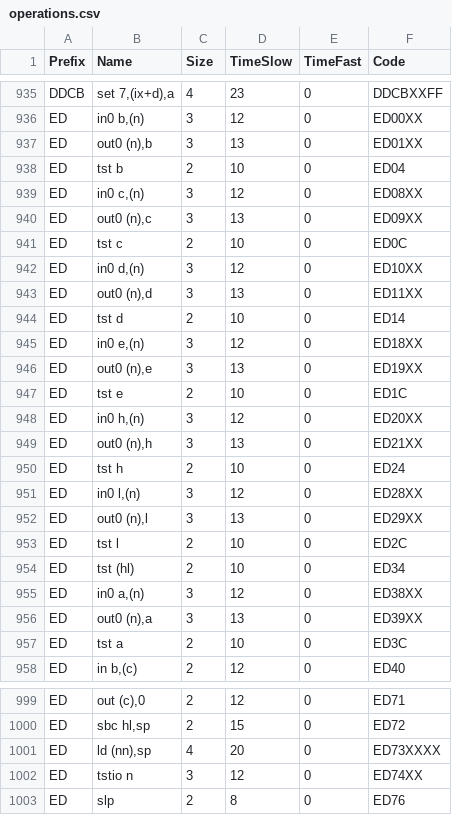
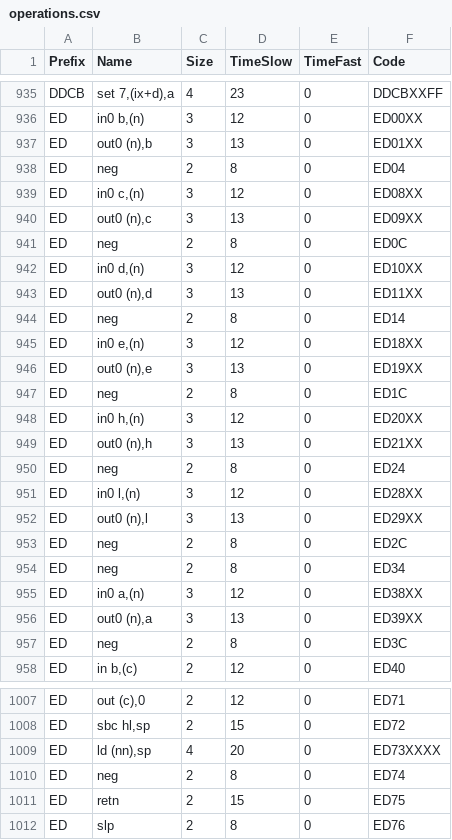
Before and after one commit to xiety/zx80, a CSV file: src/ZX.CodeGeneration/Data/operations.csv, drawn as a sheet; only a part is shown, gaps mark what is left out; the diff covers the shown part only.

Commit message:
Sound, operations

```diff
--- a/src/ZX.CodeGeneration/Data/operations.csv
+++ b/src/ZX.CodeGeneration/Data/operations.csv
@@ -937,22 +937,22 @@ ED;in0 b,(n);3;12;0;ED00XX
 ED;out0 (n),b;3;13;0;ED01XX
-ED;tst b;2;10;0;ED04
+ED;neg;2;8;0;ED04
 ED;in0 c,(n);3;12;0;ED08XX
 ED;out0 (n),c;3;13;0;ED09XX
-ED;tst c;2;10;0;ED0C
+ED;neg;2;8;0;ED0C
 ED;in0 d,(n);3;12;0;ED10XX
 ED;out0 (n),d;3;13;0;ED11XX
-ED;tst d;2;10;0;ED14
+ED;neg;2;8;0;ED14
 ED;in0 e,(n);3;12;0;ED18XX
 ED;out0 (n),e;3;13;0;ED19XX
-ED;tst e;2;10;0;ED1C
+ED;neg;2;8;0;ED1C
 ED;in0 h,(n);3;12;0;ED20XX
 ED;out0 (n),h;3;13;0;ED21XX
-ED;tst h;2;10;0;ED24
+ED;neg;2;8;0;ED24
 ED;in0 l,(n);3;12;0;ED28XX
 ED;out0 (n),l;3;13;0;ED29XX
-ED;tst l;2;10;0;ED2C
-ED;tst (hl);2;10;0;ED34
+ED;neg;2;8;0;ED2C
+ED;neg;2;8;0;ED34
 ED;in0 a,(n);3;12;0;ED38XX
 ED;out0 (n),a;3;13;0;ED39XX
-ED;tst a;2;10;0;ED3C
+ED;neg;2;8;0;ED3C
 ED;in b,(c);2;12;0;ED40
@@ -1001,3 +1009,4 @@ ED;sbc hl,sp;2;15;0;ED72
 ED;ld (nn),sp;4;20;0;ED73XXXX
-ED;tstio n;3;12;0;ED74XX
+ED;neg;2;8;0;ED74
+ED;retn;2;15;0;ED75
 ED;slp;2;8;0;ED76
```
Also changed, not shown: 10 added rows and 10 edited cells elsewhere in this file, 22 other files.
